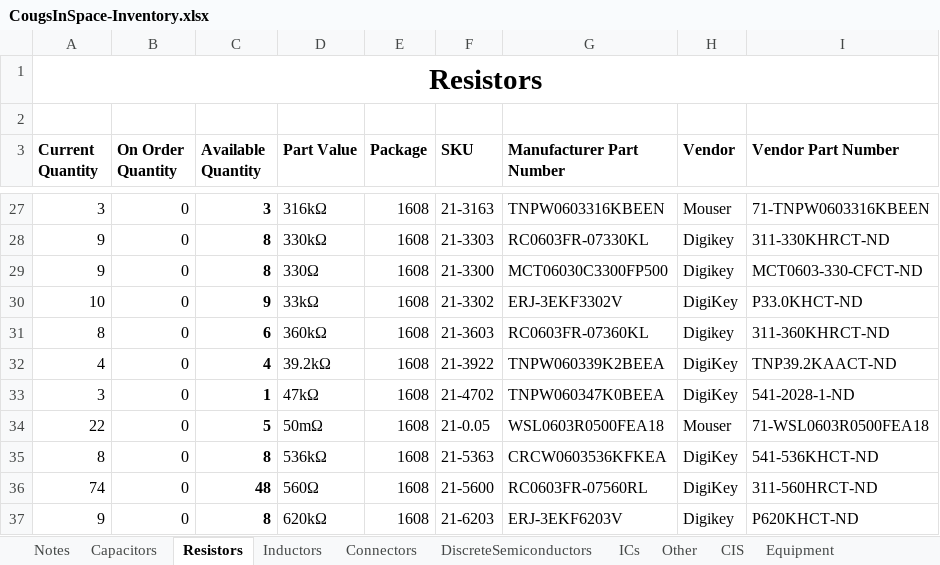
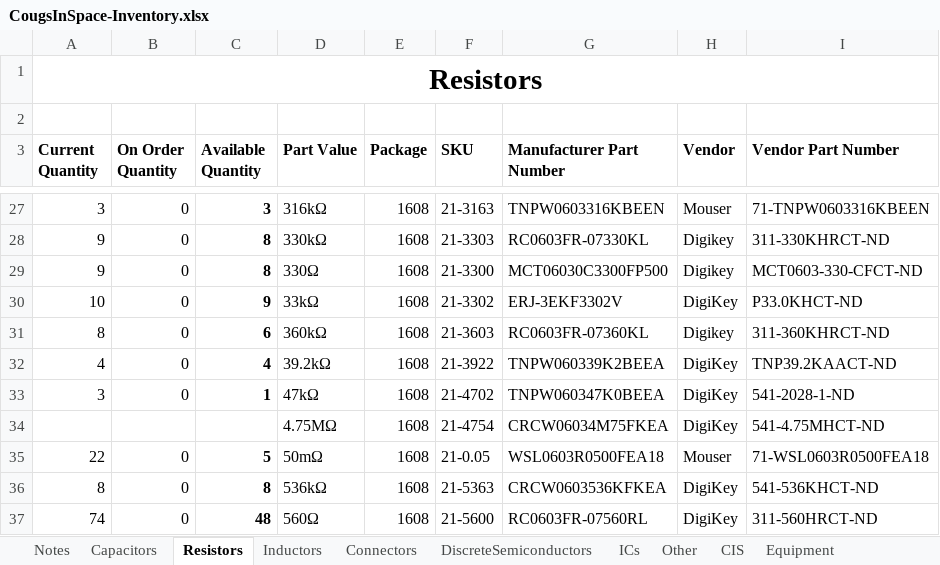
Before and after one commit to CougsInSpace/Resources, an Excel workbook: CougsInSpace-Inventory.xlsx, sheet Resistors, drawn as a sheet; only a part is shown, gaps mark what is left out; the shorter side is filled out with more unchanged rows; values as stored, in another font and other column widths than the file's, no borders; conditional formats not drawn; the diff names each change by its address in the sheet, - before the commit and + after, or states it on an @@ line.

```diff
--- a/CougsInSpace-Inventory.xlsx (sheet Resistors)
+++ b/CougsInSpace-Inventory.xlsx (sheet Resistors)
+row 34:  |  |  | 4.75MΩ | 1608 | 21-4754 | CRCW06034M75FKEA | DigiKey | 541-4.75MHCT-ND
```
Also changed, not shown: sheet Connectors, sheet ICs, 6 other files.
